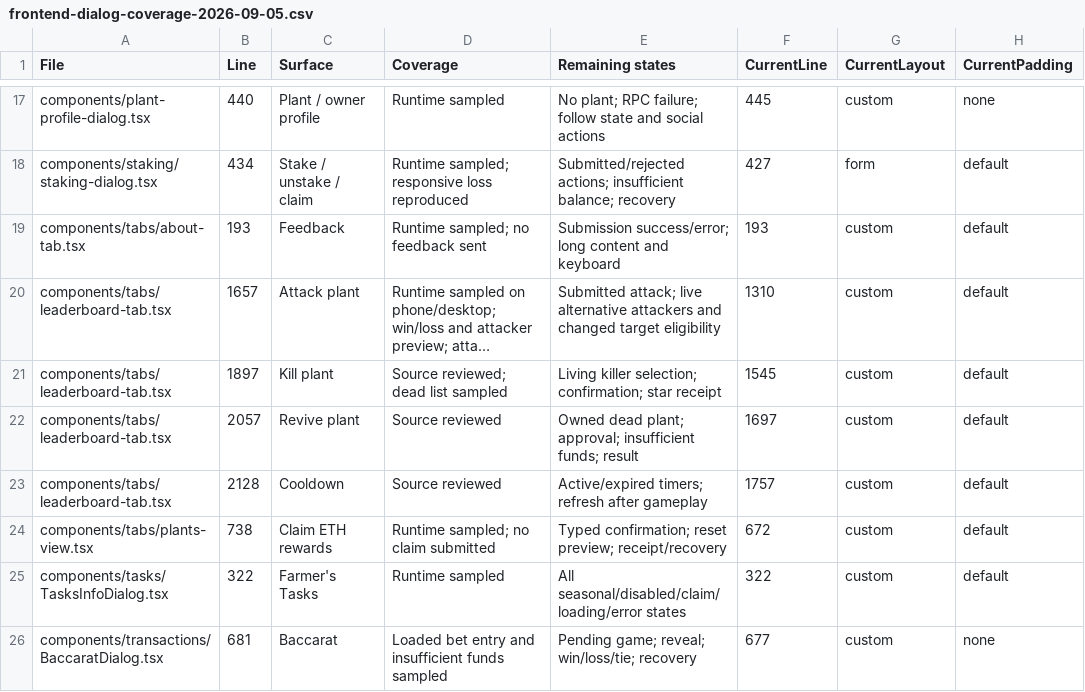
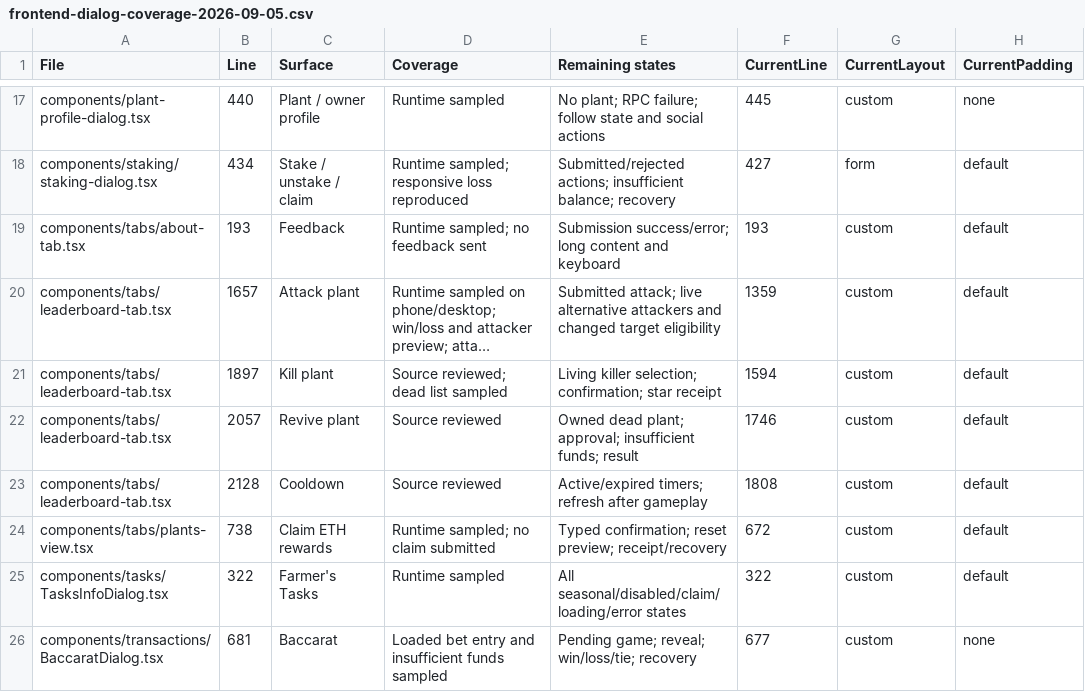
Before and after one commit to pixotchi/Pixotchi-Eco, a CSV file: docs/qa/frontend-dialog-coverage-2026-09-05.csv, drawn as a sheet; only a part is shown, gaps mark what is left out; long unchanged cells end in …; the diff names each change by its address in the sheet, - before the commit and + after, or states it on an @@ line.

```diff
--- a/docs/qa/frontend-dialog-coverage-2026-09-05.csv
+++ b/docs/qa/frontend-dialog-coverage-2026-09-05.csv
-F20 (CurrentLine): 1310
+F20 (CurrentLine): 1359
-F21 (CurrentLine): 1545
+F21 (CurrentLine): 1594
-F22 (CurrentLine): 1697
+F22 (CurrentLine): 1746
-F23 (CurrentLine): 1757
+F23 (CurrentLine): 1808
```
Also changed, not shown: 10 other files.
